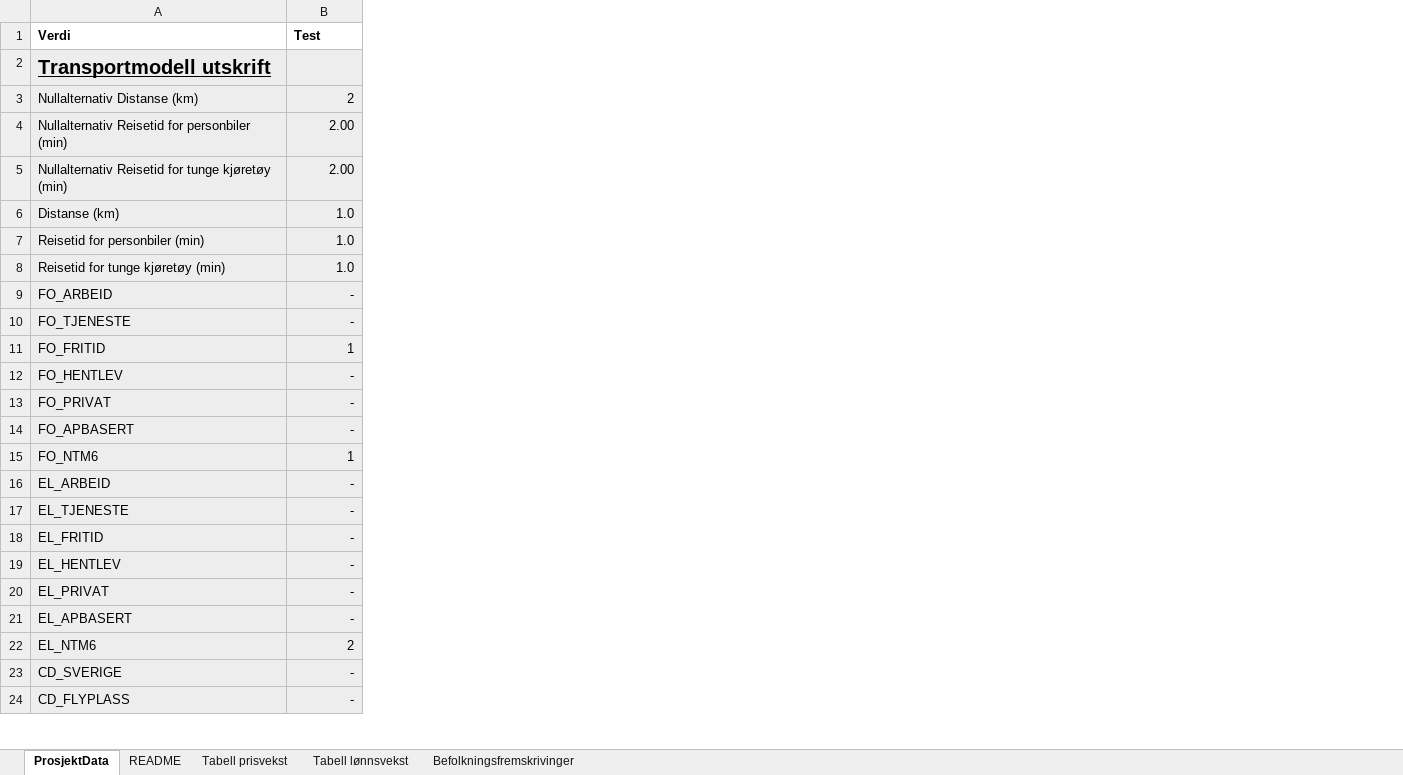
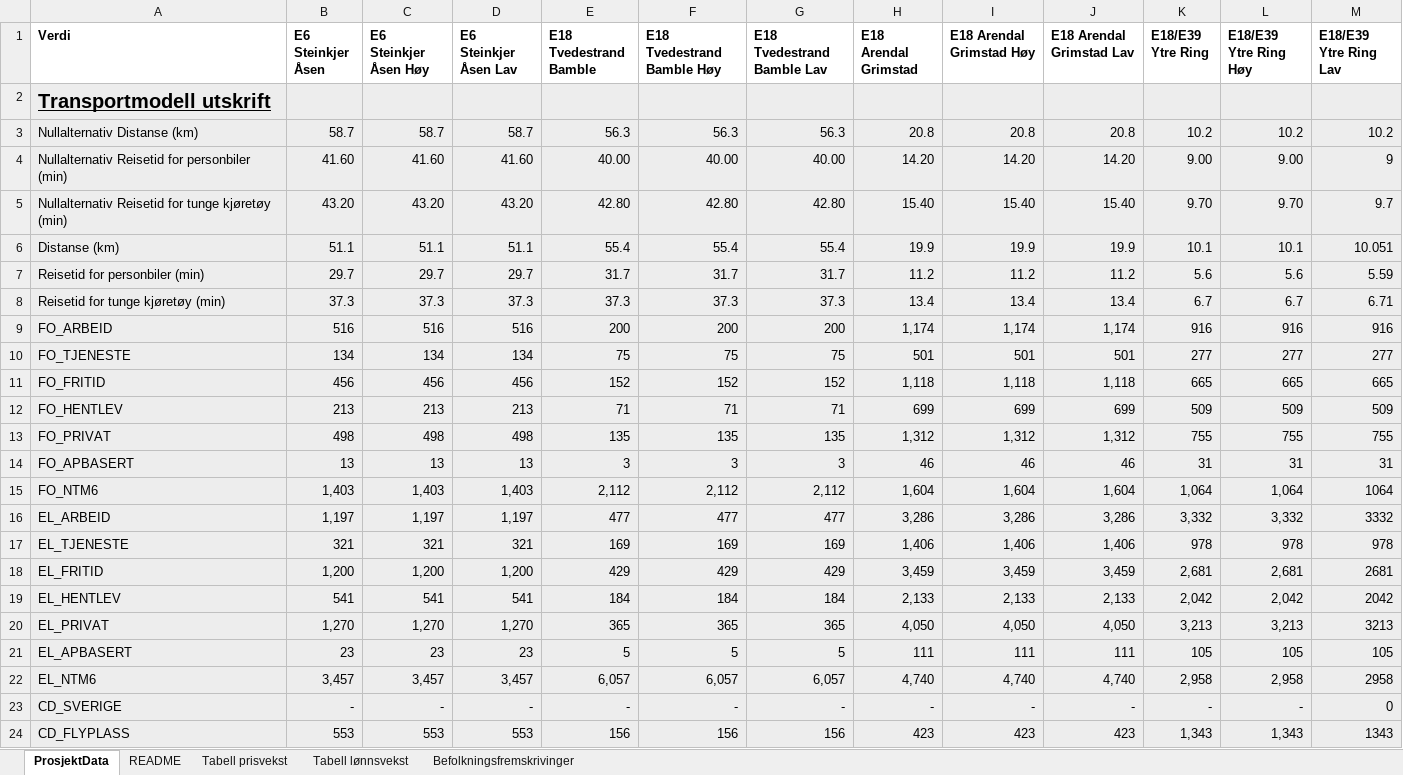
Before and after one commit to JohanWidding/JKS_modell, an Excel workbook: data/Prosjekter.xlsx, sheet ProsjektData, drawn as a sheet; only a part is shown; values as stored, in another font and other column widths than the file's, no borders; the diff covers the shown part only; the diff names each change by its address in the sheet, - before the commit and + after, or states it on an @@ line.

Commit message:
lc

```diff
--- a/data/Prosjekter.xlsx (sheet ProsjektData)
+++ b/data/Prosjekter.xlsx (sheet ProsjektData)
+column C (E6 Steinkjer Åsen Høy), rows 3-24: 58.7 | 41.60 | 43.20 | 51.1 | 29.7 | 37.3 | 516 | 134 | 456 | 213 | 498 | 13 | 1,403 | 1,197 | 321 | 1,200 | 541 | 1,270 | 23 | 3,457 | - | 553
+column D (E6 Steinkjer Åsen Lav), rows 3-24: 58.7 | 41.60 | 43.20 | 51.1 | 29.7 | 37.3 | 516 | 134 | 456 | 213 | 498 | 13 | 1,403 | 1,197 | 321 | 1,200 | 541 | 1,270 | 23 | 3,457 | - | 553
+column E (E18 Tvedestrand Bamble), rows 3-24: 56.3 | 40.00 | 42.80 | 55.4 | 31.7 | 37.3 | 200 | 75 | 152 | 71 | 135 | 3 | 2,112 | 477 | 169 | 429 | 184 | 365 | 5 | 6,057 | - | 156
+column F (E18 Tvedestrand Bamble Høy), rows 3-24: 56.3 | 40.00 | 42.80 | 55.4 | 31.7 | 37.3 | 200 | 75 | 152 | 71 | 135 | 3 | 2,112 | 477 | 169 | 429 | 184 | 365 | 5 | 6,057 | - | 156
+column G (E18 Tvedestrand Bamble Lav), rows 3-24: 56.3 | 40.00 | 42.80 | 55.4 | 31.7 | 37.3 | 200 | 75 | 152 | 71 | 135 | 3 | 2,112 | 477 | 169 | 429 | 184 | 365 | 5 | 6,057 | - | 156
+column H (E18 Arendal Grimstad), rows 3-24: 20.8 | 14.20 | 15.40 | 19.9 | 11.2 | 13.4 | 1,174 | 501 | 1,118 | 699 | 1,312 | 46 | 1,604 | 3,286 | 1,406 | 3,459 | 2,133 | 4,050 | 111 | 4,740 | - | 423
+column I (E18 Arendal Grimstad Høy), rows 3-24: 20.8 | 14.20 | 15.40 | 19.9 | 11.2 | 13.4 | 1,174 | 501 | 1,118 | 699 | 1,312 | 46 | 1,604 | 3,286 | 1,406 | 3,459 | 2,133 | 4,050 | 111 | 4,740 | - | 423
+column J (E18 Arendal Grimstad Lav), rows 3-24: 20.8 | 14.20 | 15.40 | 19.9 | 11.2 | 13.4 | 1,174 | 501 | 1,118 | 699 | 1,312 | 46 | 1,604 | 3,286 | 1,406 | 3,459 | 2,133 | 4,050 | 111 | 4,740 | - | 423
+column K (E18/E39 Ytre Ring), rows 3-24: 10.2 | 9.00 | 9.70 | 10.1 | 5.6 | 6.7 | 916 | 277 | 665 | 509 | 755 | 31 | 1,064 | 3,332 | 978 | 2,681 | 2,042 | 3,213 | 105 | 2,958 | - | 1,343
+column L (E18/E39 Ytre Ring Høy), rows 3-24: 10.2 | 9.00 | 9.70 | 10.1 | 5.6 | 6.7 | 916 | 277 | 665 | 509 | 755 | 31 | 1,064 | 3,332 | 978 | 2,681 | 2,042 | 3,213 | 105 | 2,958 | - | 1,343
+column M (E18/E39 Ytre Ring Lav), rows 3-24: 10.2 | 9 | 9.7 | 10.051 | 5.59 | 6.71 | 916 | 277 | 665 | 509 | 755 | 31 | 1064 | 3332 | 978 | 2681 | 2042 | 3213 | 105 | 2958 | 0 | 1343
-B1: Test
+B1: E6 Steinkjer Åsen
-B3 (E6 Steinkjer Åsen): 2
+B3 (E6 Steinkjer Åsen): 58.7
-B4 (E6 Steinkjer Åsen): 2.00
+B4 (E6 Steinkjer Åsen): 41.60
-B5 (E6 Steinkjer Åsen): 2.00
+B5 (E6 Steinkjer Åsen): 43.20
-B6 (E6 Steinkjer Åsen): 1.0
+B6 (E6 Steinkjer Åsen): 51.1
-B7 (E6 Steinkjer Åsen): 1.0
+B7 (E6 Steinkjer Åsen): 29.7
-B8 (E6 Steinkjer Åsen): 1.0
+B8 (E6 Steinkjer Åsen): 37.3
-B9 (E6 Steinkjer Åsen): -
+B9 (E6 Steinkjer Åsen): 516
-B10 (E6 Steinkjer Åsen): -
+B10 (E6 Steinkjer Åsen): 134
-B11 (E6 Steinkjer Åsen): 1
+B11 (E6 Steinkjer Åsen): 456
-B12 (E6 Steinkjer Åsen): -
+B12 (E6 Steinkjer Åsen): 213
-B13 (E6 Steinkjer Åsen): -
+B13 (E6 Steinkjer Åsen): 498
-B14 (E6 Steinkjer Åsen): -
+B14 (E6 Steinkjer Åsen): 13
-B15 (E6 Steinkjer Åsen): 1
+B15 (E6 Steinkjer Åsen): 1,403
-B16 (E6 Steinkjer Åsen): -
+B16 (E6 Steinkjer Åsen): 1,197
-B17 (E6 Steinkjer Åsen): -
+B17 (E6 Steinkjer Åsen): 321
-B18 (E6 Steinkjer Åsen): -
+B18 (E6 Steinkjer Åsen): 1,200
-B19 (E6 Steinkjer Åsen): -
+B19 (E6 Steinkjer Åsen): 541
-B20 (E6 Steinkjer Åsen): -
+B20 (E6 Steinkjer Åsen): 1,270
-B21 (E6 Steinkjer Åsen): -
+B21 (E6 Steinkjer Åsen): 23
-B22 (E6 Steinkjer Åsen): 2
+B22 (E6 Steinkjer Åsen): 3,457
-B24 (E6 Steinkjer Åsen): -
+B24 (E6 Steinkjer Åsen): 553
```
Also changed, not shown: 8 edited cells elsewhere in this sheet, sheet README.
